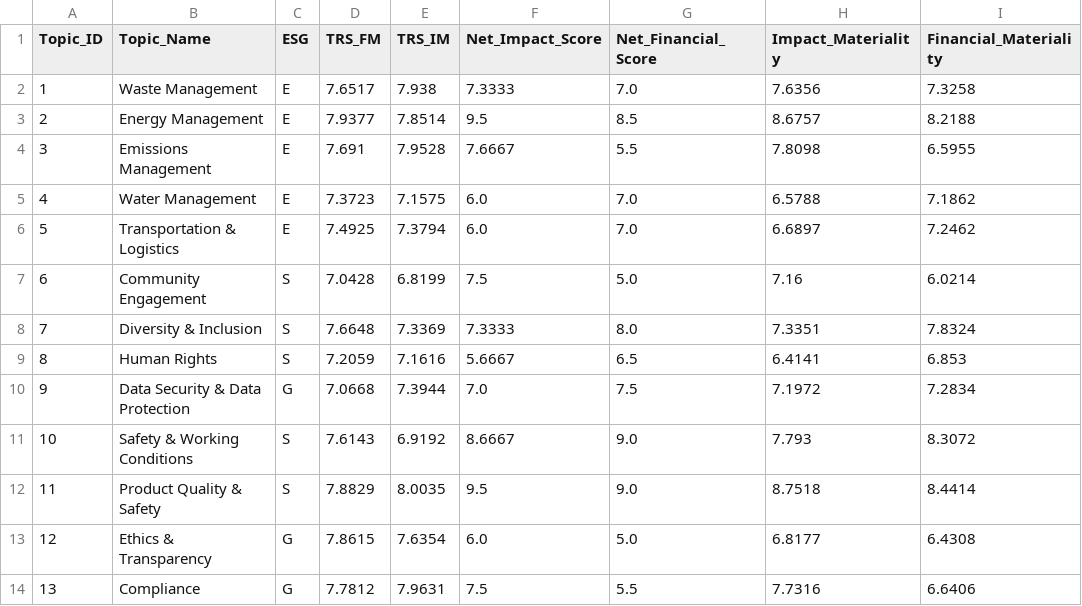
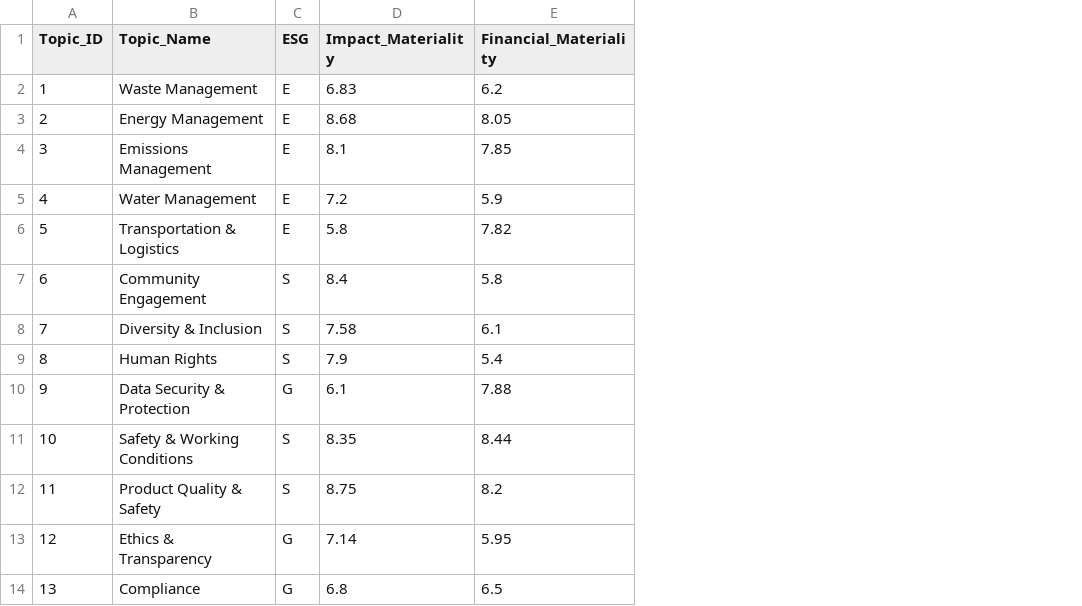
Before and after one commit to ersachintelang/dma-dashboard, a CSV file: 06_Materiality_Results.csv, drawn as a sheet; only a part is shown; removed rows and columns are numbered as before the commit, all else as after; the diff covers the shown part only; the diff names each change by its address in the sheet, - before the commit and + after, or states it on an @@ line.

Commit message:
Add files via upload

```diff
--- a/06_Materiality_Results.csv
+++ b/06_Materiality_Results.csv
-column D (TRS_FM), rows 2-14: 7.6517 | 7.9377 | 7.691 | 7.3723 | 7.4925 | 7.0428 | 7.6648 | 7.2059 | 7.0668 | 7.6143 | 7.8829 | 7.8615 | 7.7812
-column E (TRS_IM), rows 2-14: 7.938 | 7.8514 | 7.9528 | 7.1575 | 7.3794 | 6.8199 | 7.3369 | 7.1616 | 7.3944 | 6.9192 | 8.0035 | 7.6354 | 7.9631
-column F (Net_Impact_Score), rows 2-14: 7.3333 | 9.5 | 7.6667 | 6.0 | 6.0 | 7.5 | 7.3333 | 5.6667 | 7.0 | 8.6667 | 9.5 | 6.0 | 7.5
-column G (Net_Financial_Score), rows 2-14: 7.0 | 8.5 | 5.5 | 7.0 | 7.0 | 5.0 | 8.0 | 6.5 | 7.5 | 9.0 | 9.0 | 5.0 | 5.5
-D2 (Impact_Materiality): 7.6356
+D2 (Impact_Materiality): 6.83
-E2 (Financial_Materiality): 7.3258
+E2 (Financial_Materiality): 6.2
-D3 (Impact_Materiality): 8.6757
+D3 (Impact_Materiality): 8.68
-E3 (Financial_Materiality): 8.2188
+E3 (Financial_Materiality): 8.05
-D4 (Impact_Materiality): 7.8098
+D4 (Impact_Materiality): 8.1
-E4 (Financial_Materiality): 6.5955
+E4 (Financial_Materiality): 7.85
-D5 (Impact_Materiality): 6.5788
+D5 (Impact_Materiality): 7.2
-E5 (Financial_Materiality): 7.1862
+E5 (Financial_Materiality): 5.9
-D6 (Impact_Materiality): 6.6897
+D6 (Impact_Materiality): 5.8
-E6 (Financial_Materiality): 7.2462
+E6 (Financial_Materiality): 7.82
-D7 (Impact_Materiality): 7.16
+D7 (Impact_Materiality): 8.4
-E7 (Financial_Materiality): 6.0214
+E7 (Financial_Materiality): 5.8
-D8 (Impact_Materiality): 7.3351
+D8 (Impact_Materiality): 7.58
-E8 (Financial_Materiality): 7.8324
+E8 (Financial_Materiality): 6.1
-D9 (Impact_Materiality): 6.4141
+D9 (Impact_Materiality): 7.9
-E9 (Financial_Materiality): 6.853
+E9 (Financial_Materiality): 5.4
-B10 (Topic_Name): Data Security & Data Protection
+B10 (Topic_Name): Data Security & Protection
-D10 (Impact_Materiality): 7.1972
+D10 (Impact_Materiality): 6.1
-E10 (Financial_Materiality): 7.2834
+E10 (Financial_Materiality): 7.88
-D11 (Impact_Materiality): 7.793
+D11 (Impact_Materiality): 8.35
-E11 (Financial_Materiality): 8.3072
+E11 (Financial_Materiality): 8.44
-D12 (Impact_Materiality): 8.7518
+D12 (Impact_Materiality): 8.75
-E12 (Financial_Materiality): 8.4414
+E12 (Financial_Materiality): 8.2
-D13 (Impact_Materiality): 6.8177
+D13 (Impact_Materiality): 7.14
-E13 (Financial_Materiality): 6.4308
+E13 (Financial_Materiality): 5.95
-D14 (Impact_Materiality): 7.7316
+D14 (Impact_Materiality): 6.8
-E14 (Financial_Materiality): 6.6406
+E14 (Financial_Materiality): 6.5
```
Also changed, not shown: 18 edited cells elsewhere in this file.
